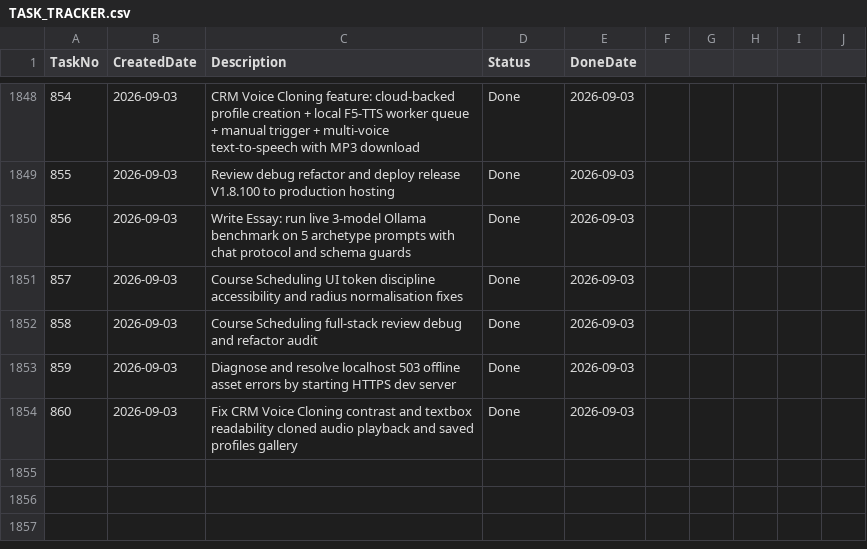
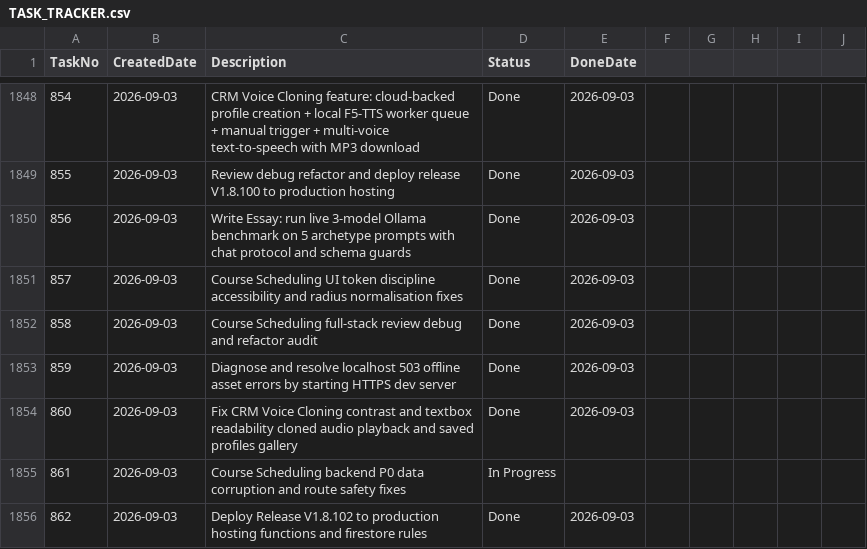
Before and after one commit to huathanhnam95-del/demoproject, a CSV file: TASK_TRACKER.csv, drawn as a sheet; only a part is shown, gaps mark what is left out.

Commit message:
chore(release): document Release V1.8.102 in changelog and task tracker

```diff
--- a/TASK_TRACKER.csv
+++ b/TASK_TRACKER.csv
@@ -1854 +1854,3 @@ TaskNo,CreatedDate,Description,Status,DoneDate
 860,2026-09-03,Fix CRM Voice Cloning contrast and textbox readability cloned audio playback and saved profiles gallery,Done,2026-09-03
+861,2026-09-03,Course Scheduling backend P0 data corruption and route safety fixes,In Progress,
+862,2026-09-03,Deploy Release V1.8.102 to production hosting functions and firestore rules,Done,2026-09-03
```
Also changed, not shown: 1 other file.
